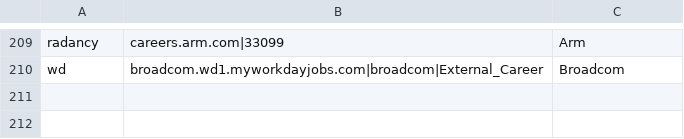
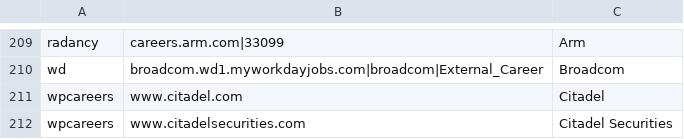
Before and after one commit to ewuerfl/intern-finder-app, a TSV file: intern-finder/pipeline/boards_extra.tsv, drawn as a sheet; only a part is shown, gaps mark what is left out.

```diff
--- a/intern-finder/pipeline/boards_extra.tsv
+++ b/intern-finder/pipeline/boards_extra.tsv
@@ -210 +210,3 @@ radancy	careers.arm.com|33099	Arm
 wd	broadcom.wd1.myworkdayjobs.com|broadcom|External_Career	Broadcom
+wpcareers	www.citadel.com	Citadel
+wpcareers	www.citadelsecurities.com	Citadel Securities
```
Also changed, not shown: 3 other files.
